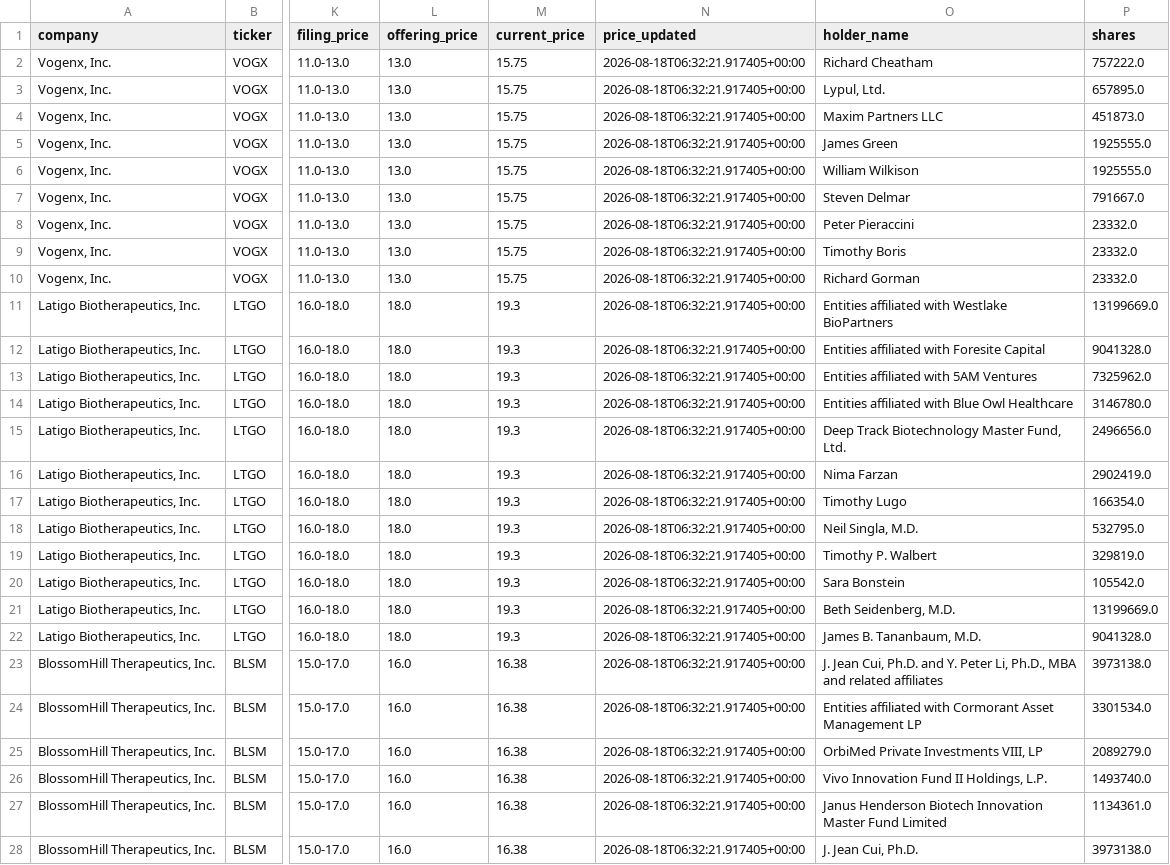
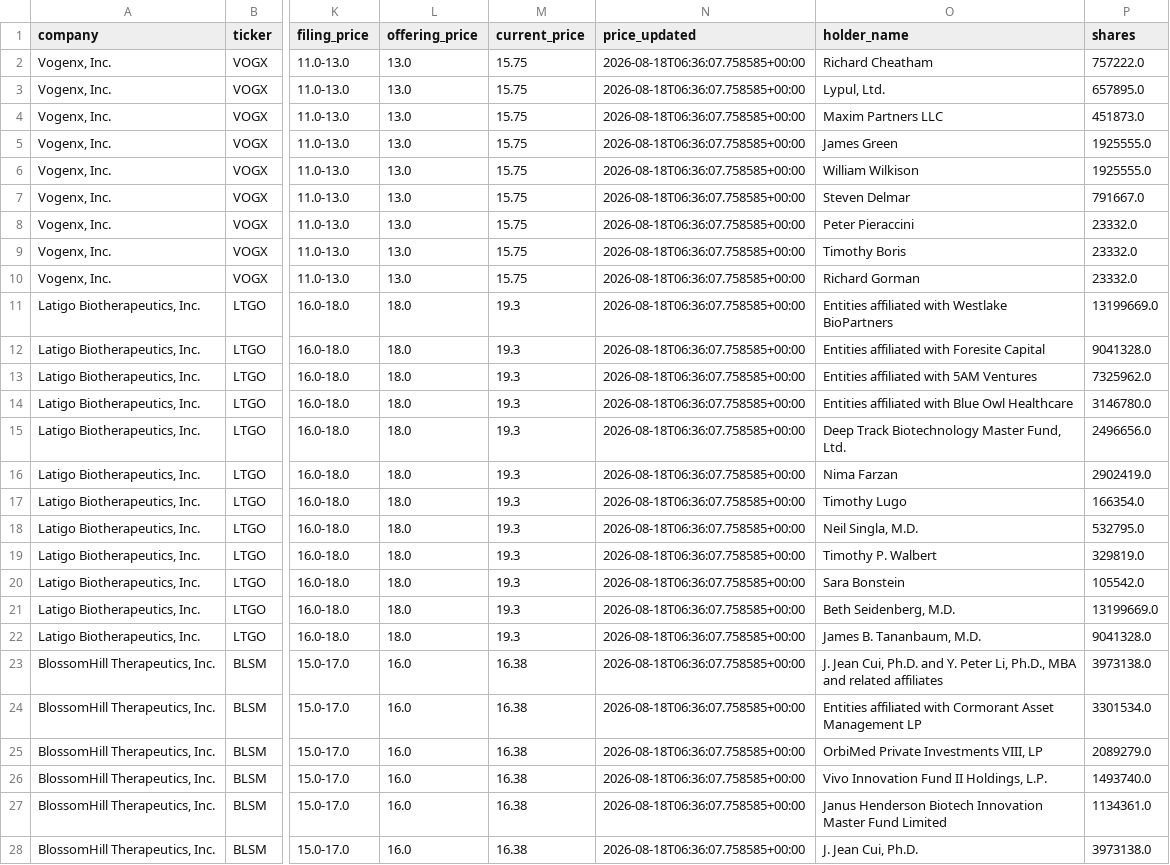
Before and after one commit to dailyblip/IPO-Tracking, a CSV file: docs/data/filings.csv, drawn as a sheet; only a part is shown, gaps mark what is left out; the diff covers the shown part only; the diff names each change by its address in the sheet, - before the commit and + after, or states it on an @@ line.

```diff
--- a/docs/data/filings.csv
+++ b/docs/data/filings.csv
-N2:N28 (price_updated): 2026-08-18T06:32:21.917405+00:00
+N2:N28 (price_updated): 2026-08-18T06:36:07.758585+00:00
```
Also changed, not shown: 70 edited cells elsewhere in this file, 1 other file.
